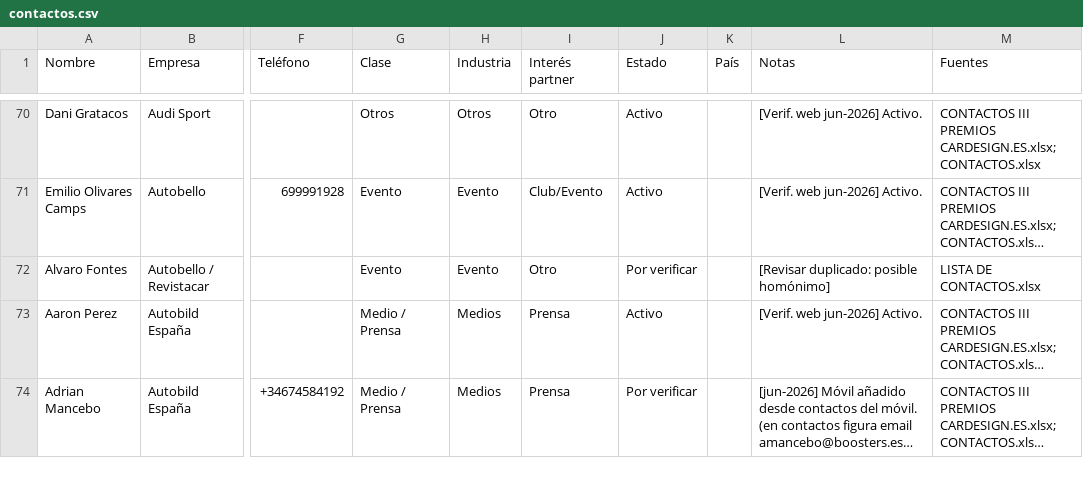
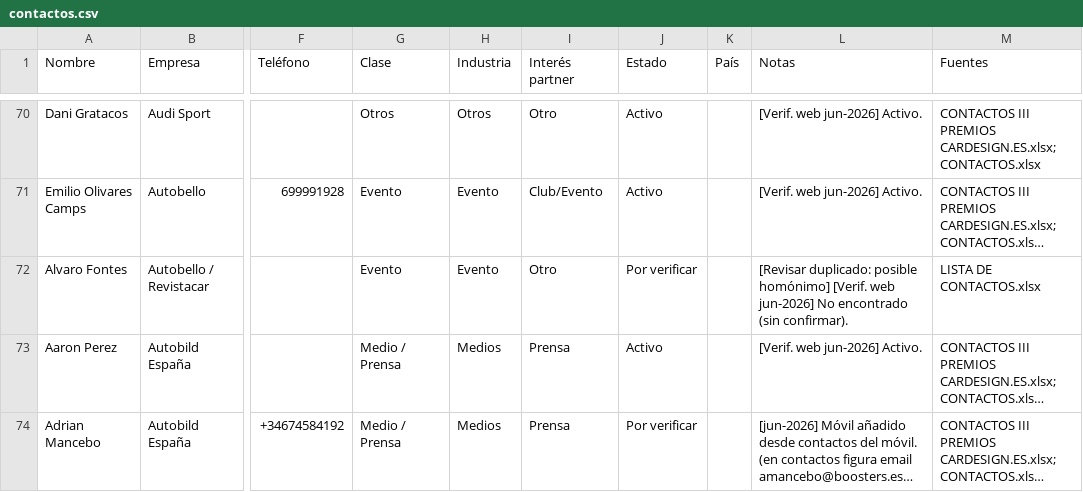
Before and after one commit to alvaromuro99/CarDesign-App, a CSV file: contactos/contactos.csv, drawn as a sheet; only a part is shown, gaps mark what is left out; long unchanged cells end in …; the diff covers the shown part only; the diff names each change by its address in the sheet, - before the commit and + after, or states it on an @@ line.

Commit message:
Ronda 5 nocturna: T2 verificaciones + estado

```diff
--- a/contactos/contactos.csv
+++ b/contactos/contactos.csv
-L72 (Notas): …posible homónimo]
+L72 (Notas): …posible homónimo] [Verif. web jun-2026] No encontrado (sin confirmar).
```
Also changed, not shown: 8 edited cells elsewhere in this file, 1 other file.
